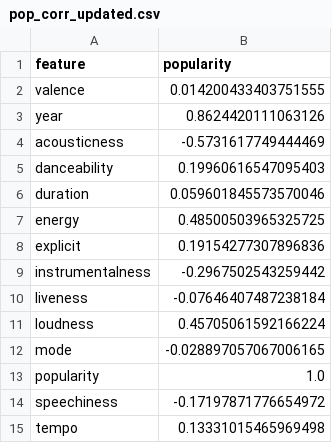
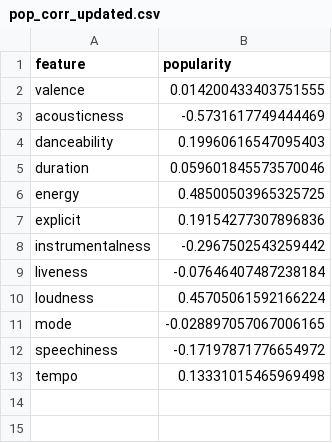
Before and after one commit to Donal05/Dataset, a CSV file: pop_corr_updated.csv, drawn as a sheet; the diff names each change by its address in the sheet, - before the commit and + after, or states it on an @@ line.

Commit message:
Update pop_corr_updated.csv

```diff
--- a/pop_corr_updated.csv
+++ b/pop_corr_updated.csv
-row 3: year | 0.8624420111063126
-row 13: popularity | 1.0
```
